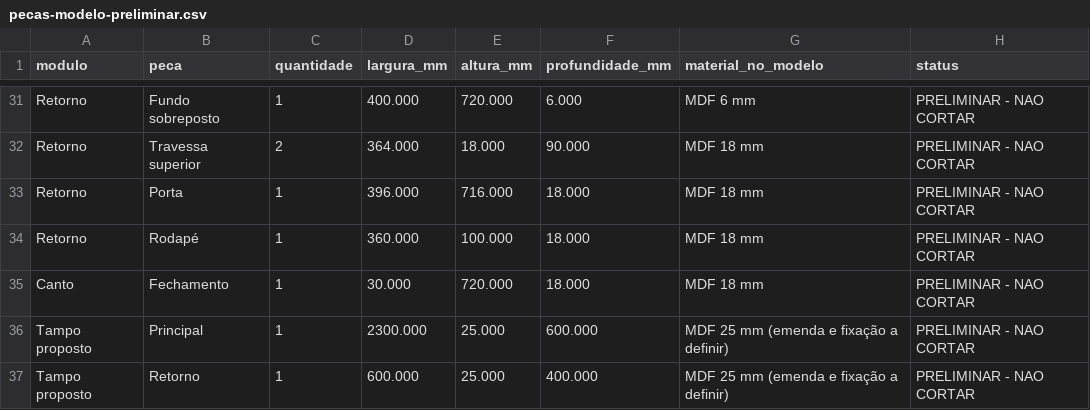
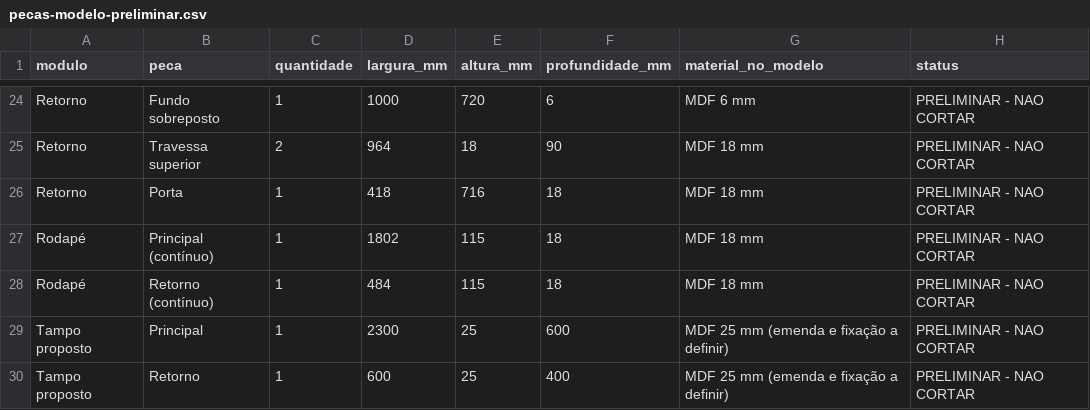
Before and after one commit to betoengmece/Cozinha-planejada, a CSV file: projeto/pecas-modelo-preliminar.csv, drawn as a sheet; only a part is shown, gaps mark what is left out; removed rows and columns are numbered as before the commit, all else as after; the diff covers the shown part only; the diff names each change by its address in the sheet, - before the commit and + after, or states it on an @@ line.

```diff
--- a/projeto/pecas-modelo-preliminar.csv
+++ b/projeto/pecas-modelo-preliminar.csv
-D24 (largura_mm): 400.000
+D24 (largura_mm): 1000
-E24 (altura_mm): 720.000
+E24 (altura_mm): 720
-F24 (profundidade_mm): 6.000
+F24 (profundidade_mm): 6
-D25 (largura_mm): 364.000
+D25 (largura_mm): 964
-E25 (altura_mm): 18.000
+E25 (altura_mm): 18
-F25 (profundidade_mm): 90.000
+F25 (profundidade_mm): 90
-D26 (largura_mm): 396.000
+D26 (largura_mm): 418
-E26 (altura_mm): 716.000
+E26 (altura_mm): 716
-F26 (profundidade_mm): 18.000
+F26 (profundidade_mm): 18
-row 34: Retorno | Rodapé | 1 | 360.000 | 100.000 | 18.000 | MDF 18 mm | PRELIMINAR - NAO CORTAR
-row 35: Canto | Fechamento | 1 | 30.000 | 720.000 | 18.000 | MDF 18 mm | PRELIMINAR - NAO CORTAR
+row 27: Rodapé | Principal (contínuo) | 1 | 1802 | 115 | 18 | MDF 18 mm | PRELIMINAR - NAO CORTAR
+row 28: Rodapé | Retorno (contínuo) | 1 | 484 | 115 | 18 | MDF 18 mm | PRELIMINAR - NAO CORTAR
-D29 (largura_mm): 2300.000
+D29 (largura_mm): 2300
-E29:E30 (altura_mm): 25.000
+E29:E30 (altura_mm): 25
-F29 (profundidade_mm): 600.000
+F29 (profundidade_mm): 600
-D30 (largura_mm): 600.000
+D30 (largura_mm): 600
-F30 (profundidade_mm): 400.000
+F30 (profundidade_mm): 400
```
Also changed, not shown: 1 added row, 8 removed rows and 63 edited cells elsewhere in this file, 8 other files.
